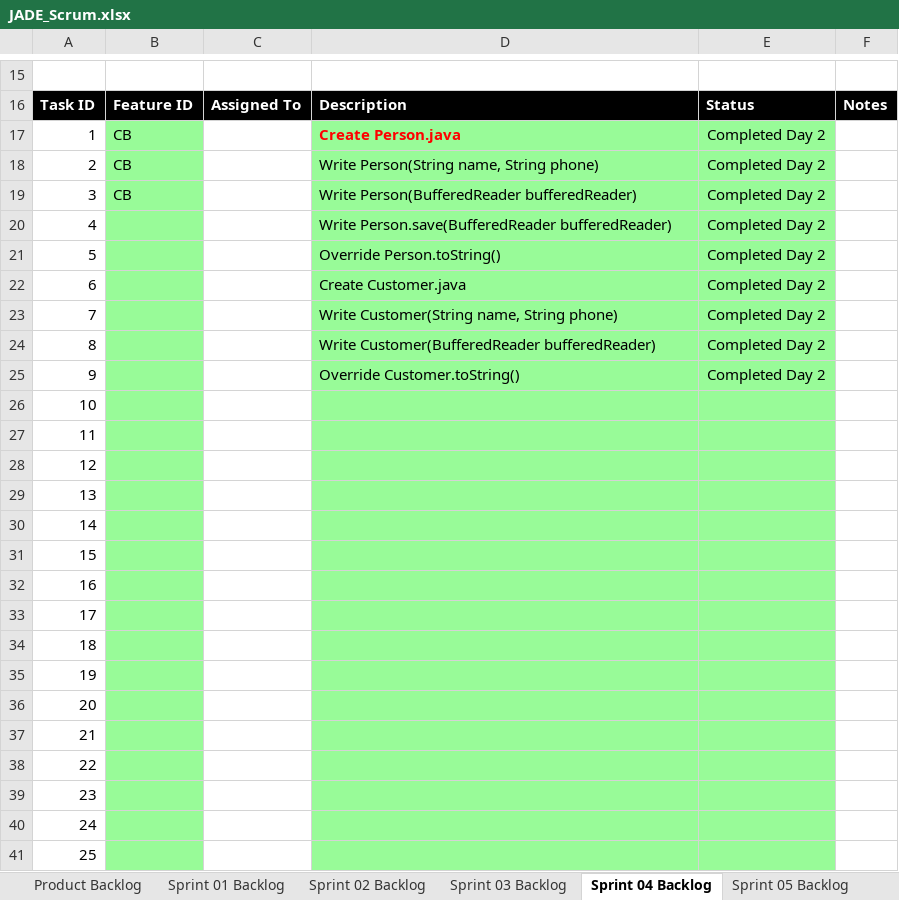
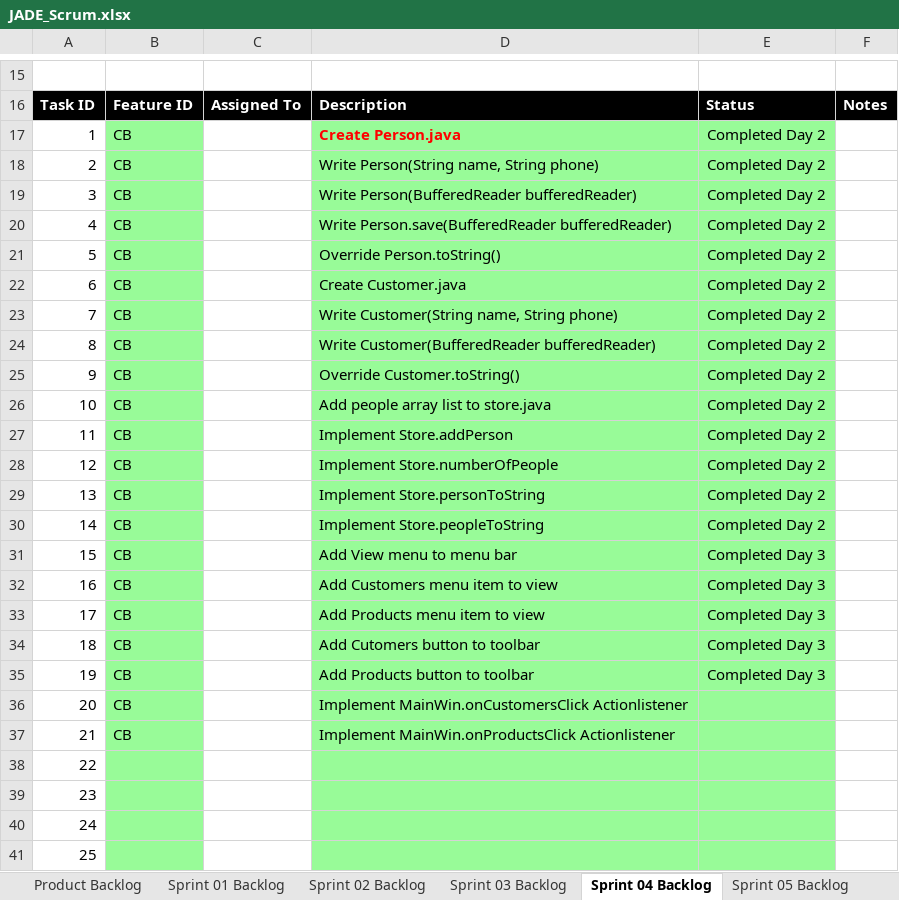
Before and after one commit to Waseem-Alkasbutrus/cse1325, an Excel workbook: P09/JADE_Scrum.xlsx, sheet Sprint 04 Backlog, drawn as a sheet; only a part is shown, gaps mark what is left out; values as stored, in another font and other column widths than the file's, no borders; charts and pictures not drawn; the diff covers the shown part only; the diff names each change by its address in the sheet, - before the commit and + after, or states it on an @@ line.

Commit message:
JADE_Scrum.xlsx Updated Backlog

```diff
--- a/P09/JADE_Scrum.xlsx (sheet Sprint 04 Backlog)
+++ b/P09/JADE_Scrum.xlsx (sheet Sprint 04 Backlog)
-B20:B37: (empty)
+B20:B37: CB
-D26: (empty)
+D26: Add people array list to store.java
-E26:E30: (empty)
+E26:E30: Completed Day 2
-D27: (empty)
+D27: Implement Store.addPerson
-D28: (empty)
+D28: Implement Store.numberOfPeople
-D29: (empty)
+D29: Implement Store.personToString
-D30: (empty)
+D30: Implement Store.peopleToString
-D31: (empty)
+D31: Add View menu to menu bar
-E31:E35: (empty)
+E31:E35: Completed Day 3
-D32: (empty)
+D32: Add Customers menu item to view
-D33: (empty)
+D33: Add Products menu item to view
-D34: (empty)
+D34: Add Cutomers button to toolbar
-D35: (empty)
+D35: Add Products button to toolbar
-D36: (empty)
+D36: Implement MainWin.onCustomersClick Actionlistener
-D37: (empty)
+D37: Implement MainWin.onProductsClick Actionlistener
```
Also changed, not shown: 10 edited cells elsewhere in this sheet, charts or pictures.
